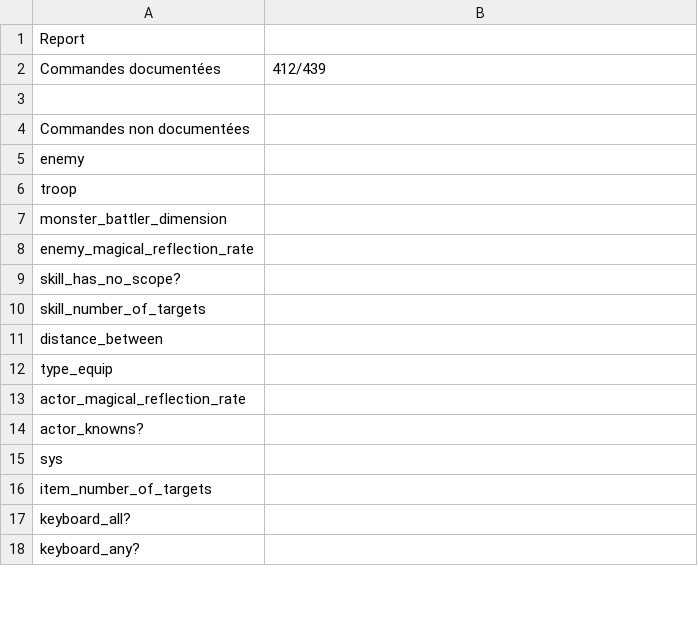
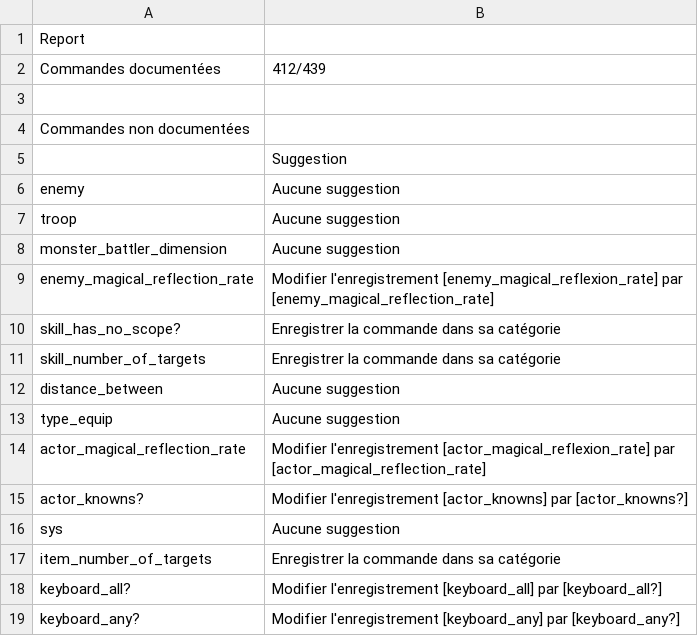
Before and after one commit to RMEx/RME, a CSV file: doc_report.csv, drawn as a sheet; only a part is shown; the diff covers the shown part only.

```diff
--- a/doc_report.csv
+++ b/doc_report.csv
@@ -4,15 +4,16 @@ Commandes documentées,412/439
 Commandes non documentées,
-enemy,
-troop,
-monster_battler_dimension,
-enemy_magical_reflection_rate,
-skill_has_no_scope?,
-skill_number_of_targets,
-distance_between,
-type_equip,
-actor_magical_reflection_rate,
-actor_knowns?,
-sys,
-item_number_of_targets,
-keyboard_all?,
-keyboard_any?,
+,Suggestion
+enemy,Aucune suggestion
+troop,Aucune suggestion
+monster_battler_dimension,Aucune suggestion
+enemy_magical_reflection_rate,Modifier l'enregistrement [enemy_magical_reflexion_rate] par  [enemy_magical_reflection_rate]
+skill_has_no_scope?,Enregistrer la commande dans sa catégorie
+skill_number_of_targets,Enregistrer la commande dans sa catégorie
+distance_between,Aucune suggestion
+type_equip,Aucune suggestion
+actor_magical_reflection_rate,Modifier l'enregistrement [actor_magical_reflexion_rate] par  [actor_magical_reflection_rate]
+actor_knowns?,Modifier l'enregistrement [actor_knowns] par  [actor_knowns?]
+sys,Aucune suggestion
+item_number_of_targets,Enregistrer la commande dans sa catégorie
+keyboard_all?,Modifier l'enregistrement [keyboard_all] par  [keyboard_all?]
+keyboard_any?,Modifier l'enregistrement [keyboard_any] par  [keyboard_any?]
```
Also changed, not shown: 1 removed row and 14 edited cells elsewhere in this file, 2 other files.
